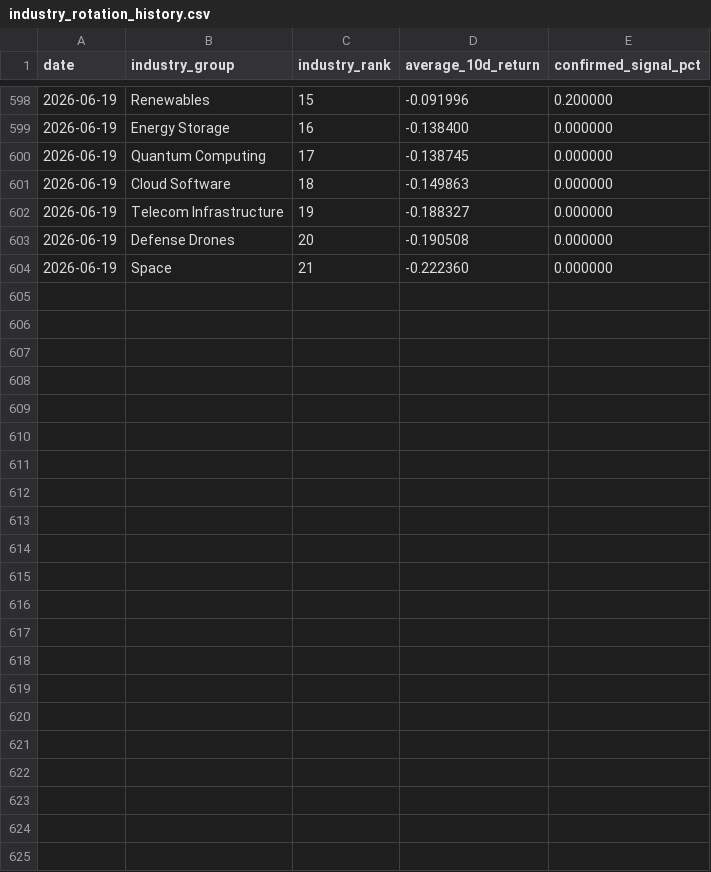
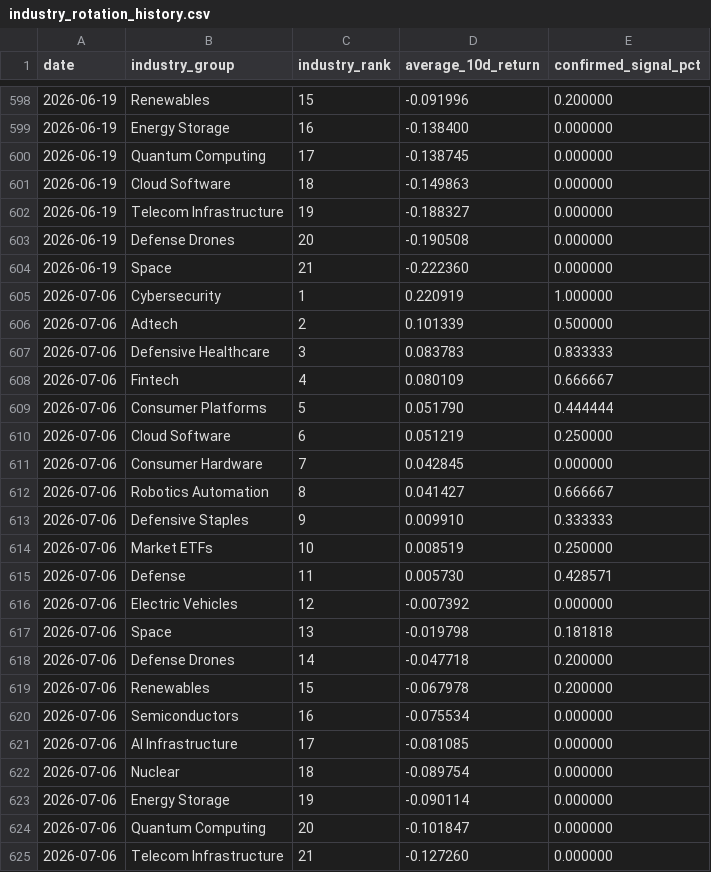
Before and after one commit to Dokal5/market-regime-monitor, a CSV file: outputs/history/industry_rotation_history.csv, drawn as a sheet; only a part is shown, gaps mark what is left out; the diff names each change by its address in the sheet, - before the commit and + after, or states it on an @@ line.

```diff
--- a/outputs/history/industry_rotation_history.csv
+++ b/outputs/history/industry_rotation_history.csv
+row 605: 2026-07-06 | Cybersecurity | 1 | 0.220919 | 1.000000
+row 606: 2026-07-06 | Adtech | 2 | 0.101339 | 0.500000
+row 607: 2026-07-06 | Defensive Healthcare | 3 | 0.083783 | 0.833333
+row 608: 2026-07-06 | Fintech | 4 | 0.080109 | 0.666667
+row 609: 2026-07-06 | Consumer Platforms | 5 | 0.051790 | 0.444444
+row 610: 2026-07-06 | Cloud Software | 6 | 0.051219 | 0.250000
+row 611: 2026-07-06 | Consumer Hardware | 7 | 0.042845 | 0.000000
+row 612: 2026-07-06 | Robotics Automation | 8 | 0.041427 | 0.666667
+row 613: 2026-07-06 | Defensive Staples | 9 | 0.009910 | 0.333333
+row 614: 2026-07-06 | Market ETFs | 10 | 0.008519 | 0.250000
+row 615: 2026-07-06 | Defense | 11 | 0.005730 | 0.428571
+row 616: 2026-07-06 | Electric Vehicles | 12 | -0.007392 | 0.000000
+row 617: 2026-07-06 | Space | 13 | -0.019798 | 0.181818
+row 618: 2026-07-06 | Defense Drones | 14 | -0.047718 | 0.200000
+row 619: 2026-07-06 | Renewables | 15 | -0.067978 | 0.200000
+row 620: 2026-07-06 | Semiconductors | 16 | -0.075534 | 0.000000
+row 621: 2026-07-06 | AI Infrastructure | 17 | -0.081085 | 0.000000
+row 622: 2026-07-06 | Nuclear | 18 | -0.089754 | 0.000000
+row 623: 2026-07-06 | Energy Storage | 19 | -0.090114 | 0.000000
+row 624: 2026-07-06 | Quantum Computing | 20 | -0.101847 | 0.000000
+row 625: 2026-07-06 | Telecom Infrastructure | 21 | -0.127260 | 0.000000
```
Also changed, not shown: outputs/data_quality.csv, outputs/update_health.csv, 7 other files.
